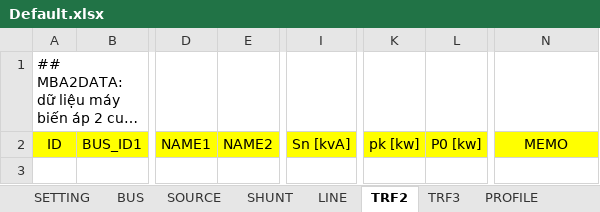
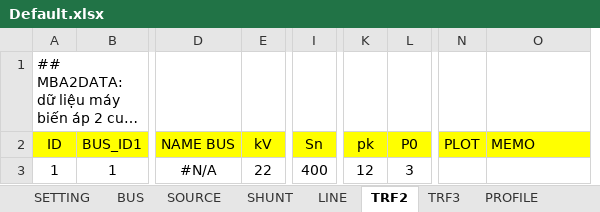
Before and after one commit to phuongpq2510/psdistribution, an Excel workbook: convertSincal/Default.xlsx, sheet TRF2, drawn as a sheet; only a part is shown, gaps mark what is left out; long unchanged cells end in …; values as stored, in another font and other column widths than the file's, no borders; conditional formats not drawn; removed rows and columns are numbered as before the commit, all else as after; rows hold the shown columns only; the diff names each change by its address in the sheet, - before the commit and + after, or states it on an @@ line.

```diff
--- a/convertSincal/Default.xlsx (sheet TRF2)
+++ b/convertSincal/Default.xlsx (sheet TRF2)
-column D (NAME1), empty
-column E (NAME2), empty
+column D (NAME BUS), empty
+column E (kV), empty
-column I (Sn [kvA]), empty
+column I (Sn), empty
-column K (pk [kw]), empty
-column L (P0 [kw]), empty
+column K (pk), empty
+column L (P0), empty
+column N (PLOT), empty
-O2 alignment: center
+O2 alignment: left
+row 3: 1 | 1 | #N/A | 22 | 400 | 12 | 3
```
Also changed, not shown: sheet TRF3, sheet SOURCE, sheet LINE, sheet BUS, sheet SHUNT, sheet SETTING, 2 more sheets, other sheet tabs, charts or pictures, 4 other files.
